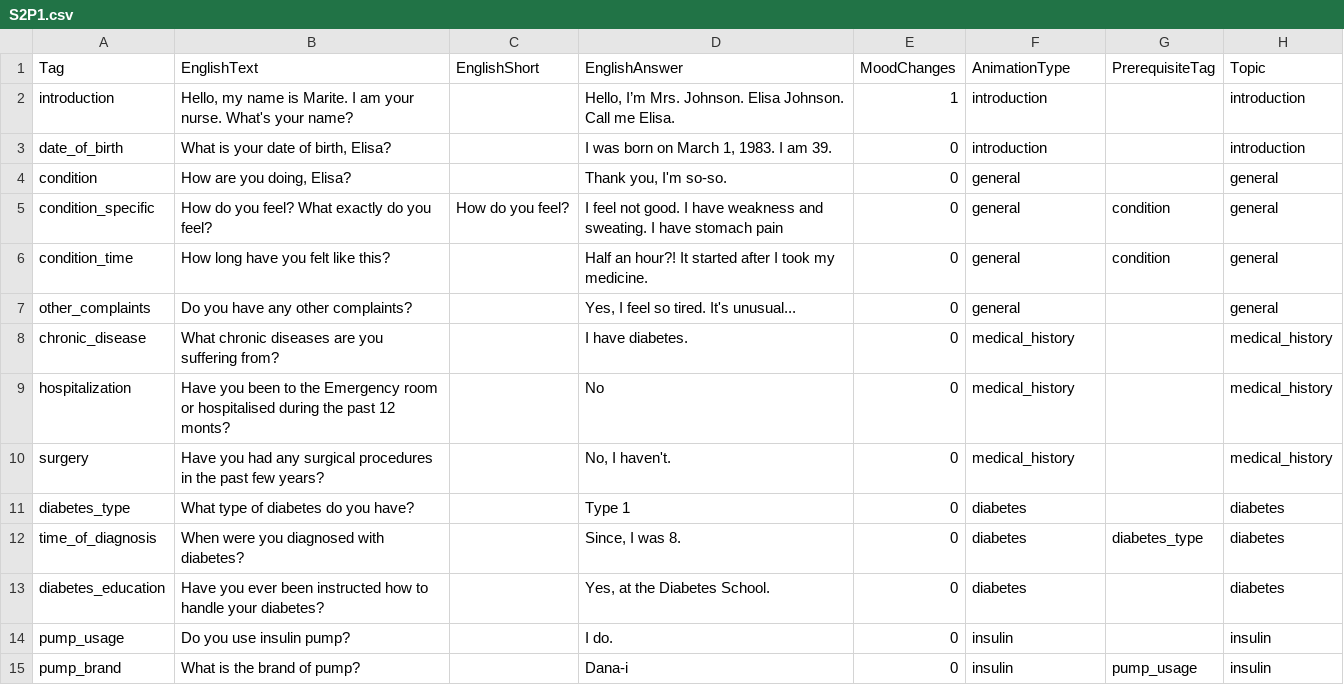
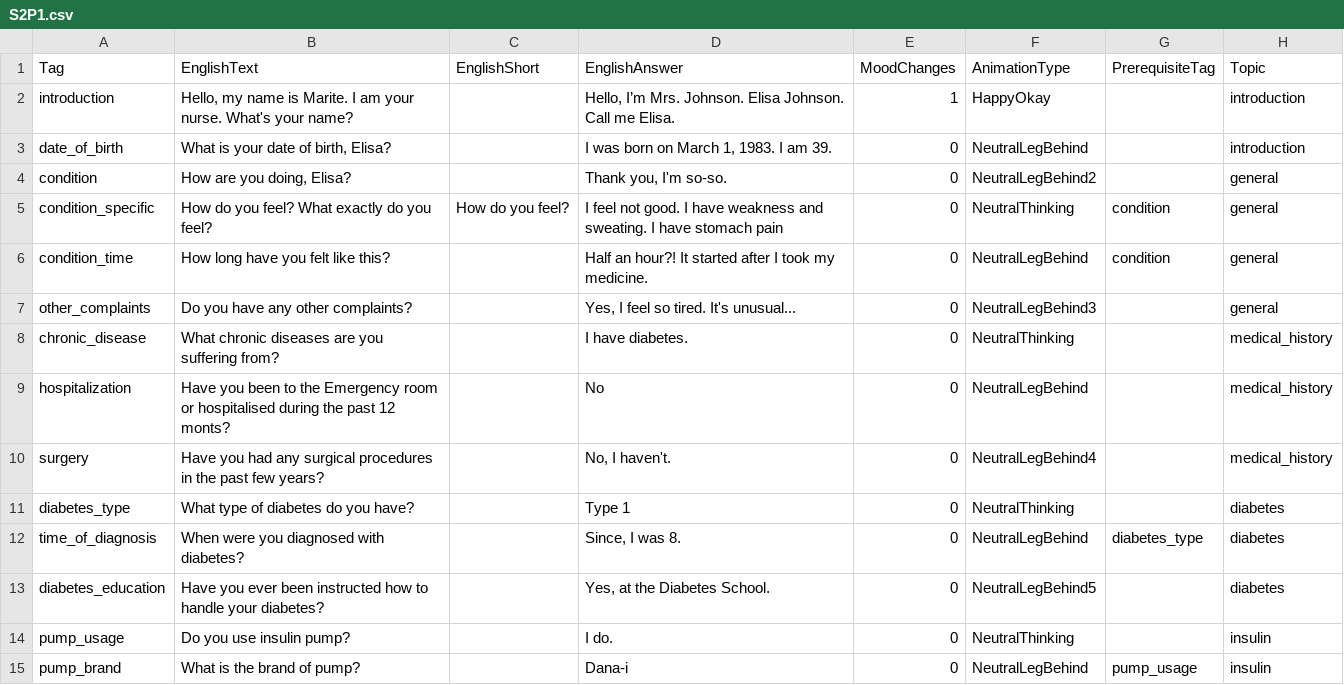
Before and after one commit to XRINTAMT/DTNET, a CSV file: Assets/Resources/Localization/S2P1.csv, drawn as a sheet; only a part is shown; the diff covers the shown part only; the diff names each change by its address in the sheet, - before the commit and + after, or states it on an @@ line.

```diff
--- a/Assets/Resources/Localization/S2P1.csv
+++ b/Assets/Resources/Localization/S2P1.csv
-F2 (AnimationType): introduction
+F2 (AnimationType): HappyOkay
-F3 (AnimationType): introduction
+F3 (AnimationType): NeutralLegBehind
-F4 (AnimationType): general
+F4 (AnimationType): NeutralLegBehind2
-F5 (AnimationType): general
+F5 (AnimationType): NeutralThinking
-F6 (AnimationType): general
+F6 (AnimationType): NeutralLegBehind
-F7 (AnimationType): general
+F7 (AnimationType): NeutralLegBehind3
-F8 (AnimationType): medical_history
+F8 (AnimationType): NeutralThinking
-F9 (AnimationType): medical_history
+F9 (AnimationType): NeutralLegBehind
-F10 (AnimationType): medical_history
+F10 (AnimationType): NeutralLegBehind4
-F11 (AnimationType): diabetes
+F11 (AnimationType): NeutralThinking
-F12 (AnimationType): diabetes
+F12 (AnimationType): NeutralLegBehind
-F13 (AnimationType): diabetes
+F13 (AnimationType): NeutralLegBehind5
-F14 (AnimationType): insulin
+F14 (AnimationType): NeutralThinking
-F15 (AnimationType): insulin
+F15 (AnimationType): NeutralLegBehind
```
Also changed, not shown: 28 edited cells elsewhere in this file, Assets/Resources/Localization/GuidedMode.csv, Assets/Resources/Localization/S2P2.csv, 2 other files.
